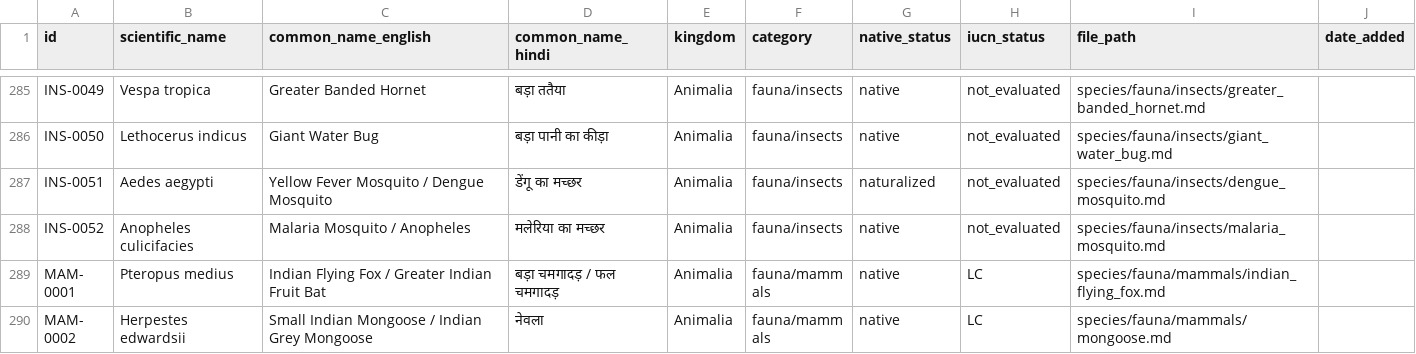
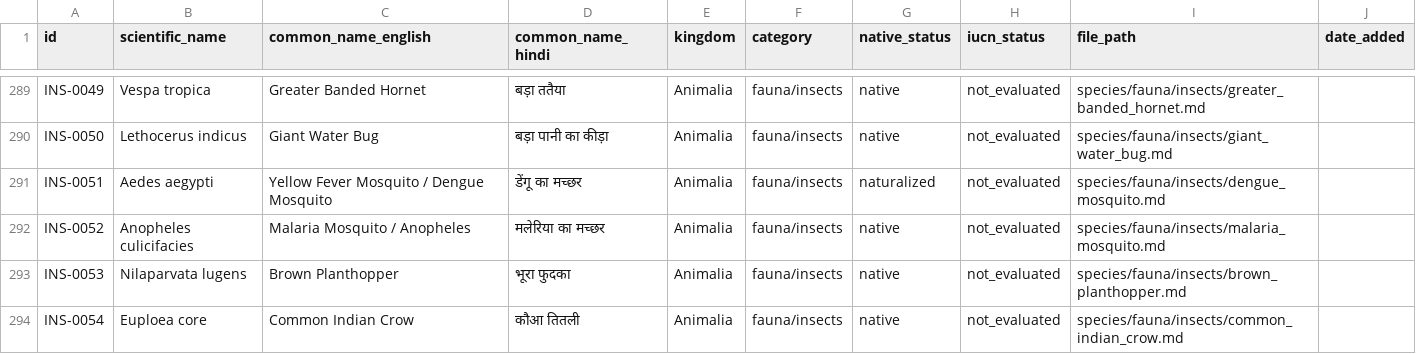
Before and after one commit to sgmaurya/awadh-biodiversity-atlas-site, a CSV file: species_index.csv, drawn as a sheet; only a part is shown, gaps mark what is left out; the shorter side is filled out with more unchanged rows; the diff covers the shown part only; the diff names each change by its address in the sheet, - before the commit and + after, or states it on an @@ line.

```diff
--- a/species_index.csv
+++ b/species_index.csv
+row 293: INS-0053 | Nilaparvata lugens | Brown Planthopper | भूरा फुदका | Animalia | fauna/insects | native | not_evaluated | species/fauna/insects/brown_planthopper.md
+row 294: INS-0054 | Euploea core | Common Indian Crow | कौआ तितली | Animalia | fauna/insects | native | not_evaluated | species/fauna/insects/common_indian_crow.md
```
Also changed, not shown: 8 added rows elsewhere in this file, media/credits.csv, 49 other files.
